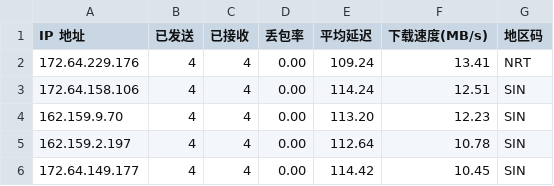
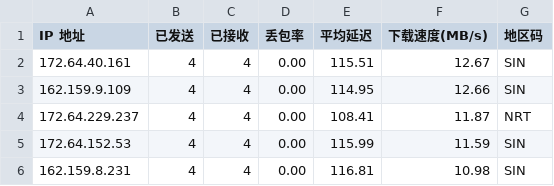
Before and after one commit to 164857430/My-CF-IPs, a CSV file: result.csv, drawn as a sheet.

```diff
--- a/result.csv
+++ b/result.csv
@@ -1,6 +1,6 @@
 IP 地址,已发送,已接收,丢包率,平均延迟,下载速度(MB/s),地区码
-172.64.229.176,4,4,0.00,109.24,13.41,NRT
-172.64.158.106,4,4,0.00,114.24,12.51,SIN
-162.159.9.70,4,4,0.00,113.20,12.23,SIN
-162.159.2.197,4,4,0.00,112.64,10.78,SIN
-172.64.149.177,4,4,0.00,114.42,10.45,SIN
+172.64.40.161,4,4,0.00,115.51,12.67,SIN
+162.159.9.109,4,4,0.00,114.95,12.66,SIN
+172.64.229.237,4,4,0.00,108.41,11.87,NRT
+172.64.152.53,4,4,0.00,115.99,11.59,SIN
+162.159.8.231,4,4,0.00,116.81,10.98,SIN
```
Also changed, not shown: 1 other file.
